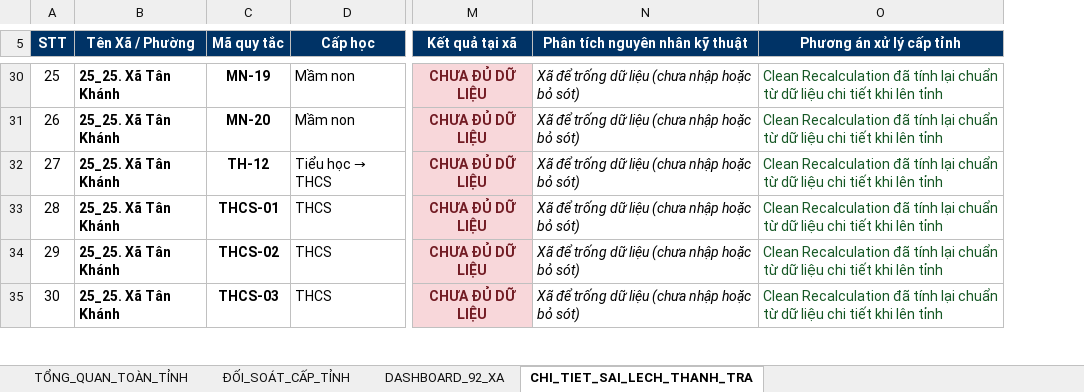
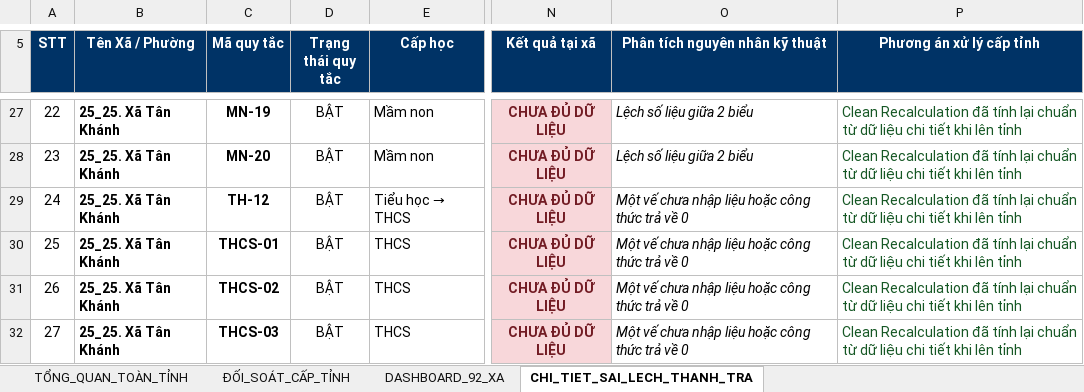
Before and after one commit to comaytn910/webpcgd, an Excel workbook: outputs/BAO_CAO_DOI_SOAT_63_QUY_TAC_PCGD_2026.xlsx, sheet CHI_TIET_SAI_LECH_THANH_TRA, drawn as a sheet; only a part is shown, gaps mark what is left out; values as stored, in another font and other column widths than the file's, no borders; addresses are those after the commit; the diff covers the shown part only; the diff names each change by its address in the sheet, - before the commit and + after, or states it on an @@ line.

```diff
--- a/outputs/BAO_CAO_DOI_SOAT_63_QUY_TAC_PCGD_2026.xlsx (sheet CHI_TIET_SAI_LECH_THANH_TRA)
+++ b/outputs/BAO_CAO_DOI_SOAT_63_QUY_TAC_PCGD_2026.xlsx (sheet CHI_TIET_SAI_LECH_THANH_TRA)
+column D (Trạng thái quy tắc), rows 27-32: all BẬT
@@ column A (STT) renumbered between rows 3 and 32 @@
-O27:O28 (Phân tích nguyên nhân kỹ thuật): Xã để trống dữ liệu (chưa nhập hoặc bỏ sót)
+O27:O28 (Phân tích nguyên nhân kỹ thuật): Lệch số liệu giữa 2 biểu
-O29:O32 (Phân tích nguyên nhân kỹ thuật): Xã để trống dữ liệu (chưa nhập hoặc bỏ sót)
+O29:O32 (Phân tích nguyên nhân kỹ thuật): Một vế chưa nhập liệu hoặc công thức trả về 0
```
Also changed, not shown: other rows of this sheet, sheet DASHBOARD_92_XA, sheet ĐỐI_SOÁT_CẤP_TỈNH, sheet TỔNG_QUAN_TOÀN_TỈNH, outputs/TONG_HOP_THU_0.M1_PCGD_2026.xlsx, outputs/TONG_HOP_THU_3.M9_PCGD_2026.xlsx, 3 other files.
